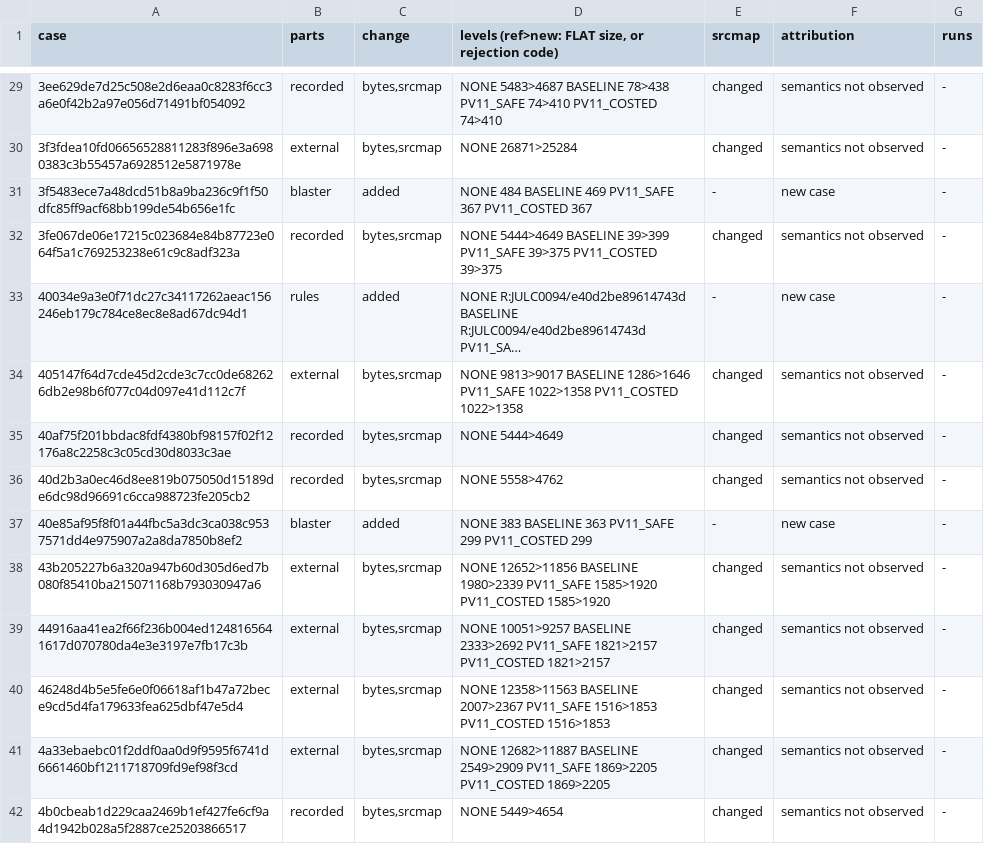
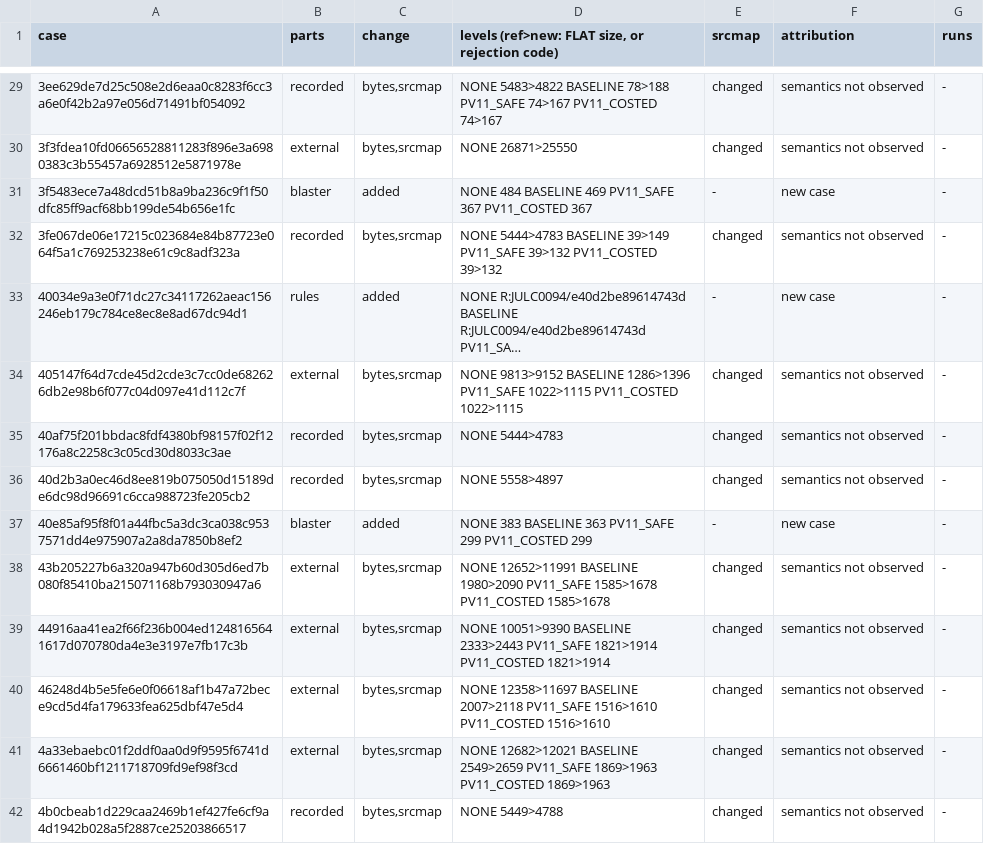
Before and after one commit to bloxbean/julc, a TSV file: adr/evidence/068/ledger-b1-b2-diff.tsv, drawn as a sheet; only a part is shown, gaps mark what is left out; long unchanged cells end in …; the diff covers the shown part only; the diff names each change by its address in the sheet, - before the commit and + after, or states it on an @@ line.

```diff
--- a/adr/evidence/068/ledger-b1-b2-diff.tsv
+++ b/adr/evidence/068/ledger-b1-b2-diff.tsv
-D29: NONE 5483>4687 BASELINE 78>438 PV11_SAFE 74>410 PV11_COSTED 74>410
+D29: NONE 5483>4822 BASELINE 78>188 PV11_SAFE 74>167 PV11_COSTED 74>167
-D30: NONE 26871>25284
+D30: NONE 26871>25550
-D32: NONE 5444>4649 BASELINE 39>399 PV11_SAFE 39>375 PV11_COSTED 39>375
+D32: NONE 5444>4783 BASELINE 39>149 PV11_SAFE 39>132 PV11_COSTED 39>132
-D34: NONE 9813>9017 BASELINE 1286>1646 PV11_SAFE 1022>1358 PV11_COSTED 1022>1358
+D34: NONE 9813>9152 BASELINE 1286>1396 PV11_SAFE 1022>1115 PV11_COSTED 1022>1115
-D35: NONE 5444>4649
+D35: NONE 5444>4783
-D36: NONE 5558>4762
+D36: NONE 5558>4897
-D38: NONE 12652>11856 BASELINE 1980>2339 PV11_SAFE 1585>1920 PV11_COSTED 1585>1920
+D38: NONE 12652>11991 BASELINE 1980>2090 PV11_SAFE 1585>1678 PV11_COSTED 1585>1678
-D39: NONE 10051>9257 BASELINE 2333>2692 PV11_SAFE 1821>2157 PV11_COSTED 1821>2157
+D39: NONE 10051>9390 BASELINE 2333>2443 PV11_SAFE 1821>1914 PV11_COSTED 1821>1914
-D40: NONE 12358>11563 BASELINE 2007>2367 PV11_SAFE 1516>1853 PV11_COSTED 1516>1853
+D40: NONE 12358>11697 BASELINE 2007>2118 PV11_SAFE 1516>1610 PV11_COSTED 1516>1610
-D41: NONE 12682>11887 BASELINE 2549>2909 PV11_SAFE 1869>2205 PV11_COSTED 1869>2205
+D41: NONE 12682>12021 BASELINE 2549>2659 PV11_SAFE 1869>1963 PV11_COSTED 1869>1963
-D42: NONE 5449>4654
+D42: NONE 5449>4788
```
Also changed, not shown: 4 added rows, 2 removed rows and 120 edited cells elsewhere in this file, adr/evidence/068/lowering-i1-totals.tsv, adr/evidence/068/rejection-inventory-b2.tsv, 7 other files.
